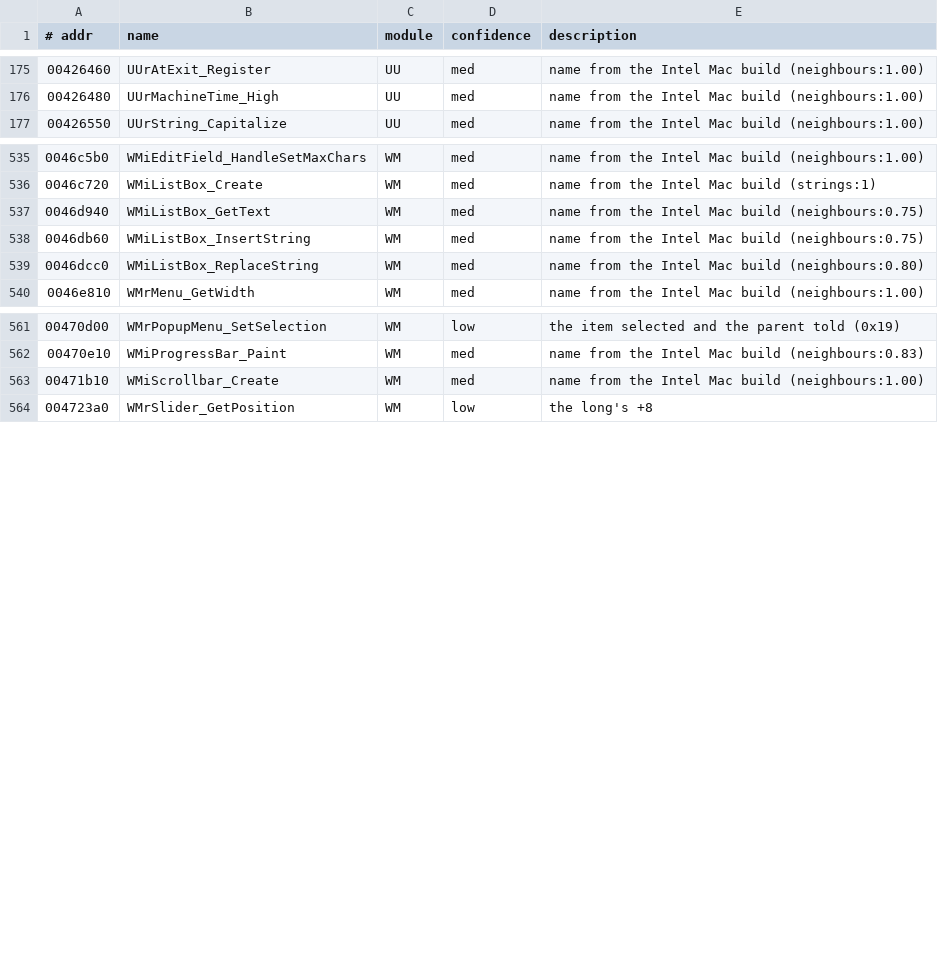
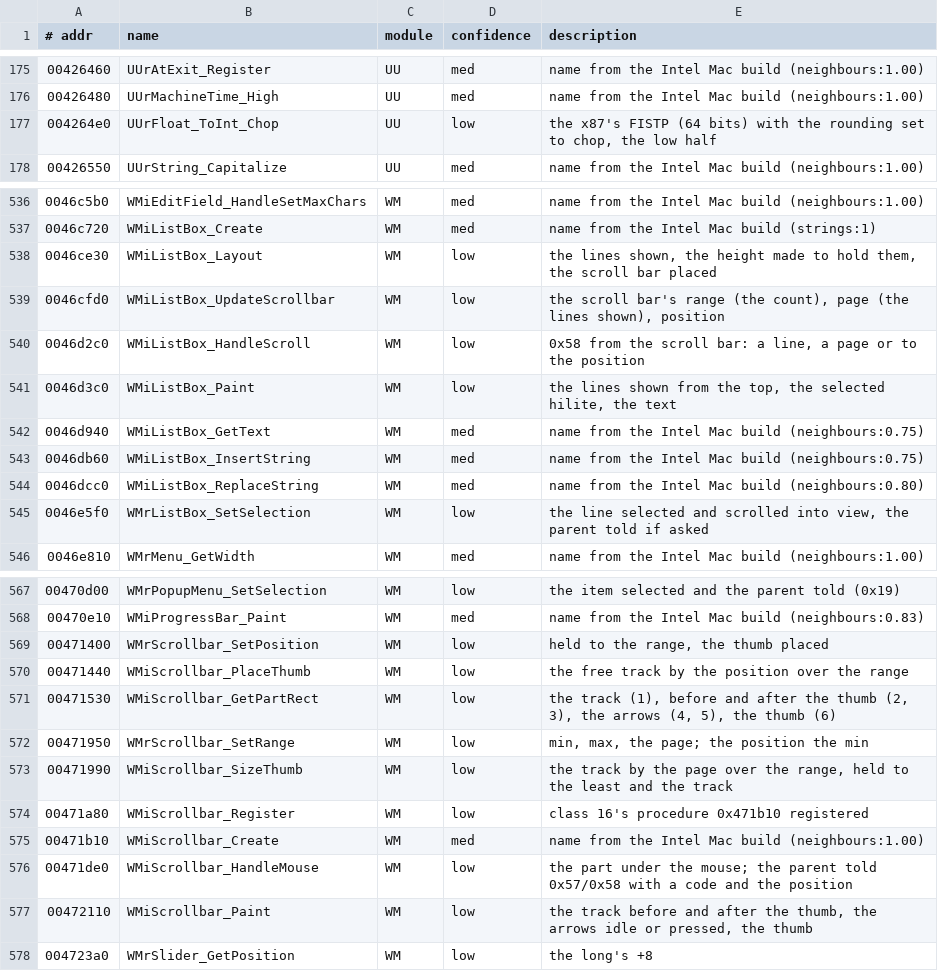
Before and after one commit to emdzej/openoni, a TSV file: tools/ghidra/names.tsv, drawn as a sheet; only a part is shown, gaps mark what is left out; the diff covers the shown part only; the diff names each change by its address in the sheet, - before the commit and + after, or states it on an @@ line.

```diff
--- a/tools/ghidra/names.tsv
+++ b/tools/ghidra/names.tsv
+row 177: 004264e0 | UUrFloat_ToInt_Chop | UU | low | the x87's FISTP (64 bits) with the rounding set to chop, the low half
+row 538: 0046ce30 | WMiListBox_Layout | WM | low | the lines shown, the height made to hold them, the scroll bar placed
+row 539: 0046cfd0 | WMiListBox_UpdateScrollbar | WM | low | the scroll bar's range (the count), page (the lines shown), position
+row 540: 0046d2c0 | WMiListBox_HandleScroll | WM | low | 0x58 from the scroll bar: a line, a page or to the position
+row 541: 0046d3c0 | WMiListBox_Paint | WM | low | the lines shown from the top, the selected hilite, the text
+row 545: 0046e5f0 | WMrListBox_SetSelection | WM | low | the line selected and scrolled into view, the parent told if asked
+row 569: 00471400 | WMrScrollbar_SetPosition | WM | low | held to the range, the thumb placed
+row 570: 00471440 | WMiScrollbar_PlaceThumb | WM | low | the free track by the position over the range
+row 571: 00471530 | WMiScrollbar_GetPartRect | WM | low | the track (1), before and after the thumb (2, 3), the arrows (4, 5), the thumb (6)
+row 572: 00471950 | WMrScrollbar_SetRange | WM | low | min, max, the page; the position the min
+row 573: 00471990 | WMiScrollbar_SizeThumb | WM | low | the track by the page over the range, held to the least and the track
+row 574: 00471a80 | WMiScrollbar_Register | WM | low | class 16's procedure 0x471b10 registered
+row 576: 00471de0 | WMiScrollbar_HandleMouse | WM | low | the part under the mouse; the parent told 0x57/0x58 with a code and the position
+row 577: 00472110 | WMiScrollbar_Paint | WM | low | the track before and after the thumb, the arrows idle or pressed, the thumb
```
Also changed, not shown: 1 added row elsewhere in this file, 8 other files.
